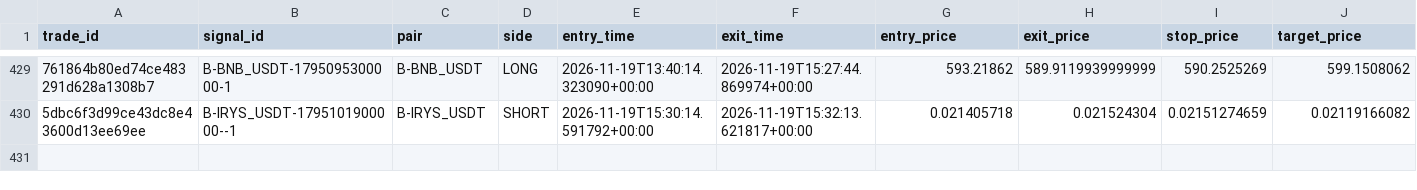
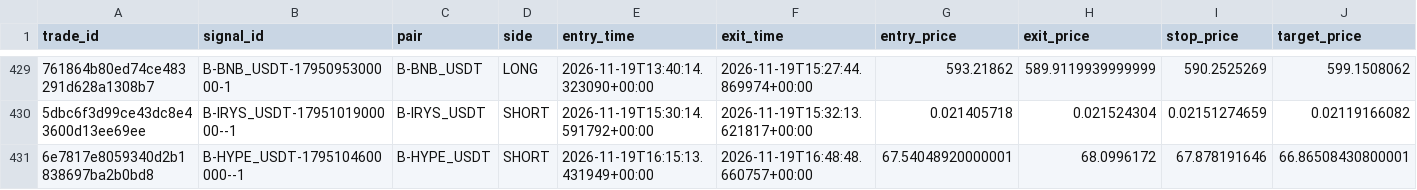
Before and after one commit to harnepal-hub/AMTE-Self-Evolving-Intraday-Trading-Engine, a CSV file: data/paper_live/trade_journal.csv, drawn as a sheet; only a part is shown, gaps mark what is left out; rows hold the shown columns only; the diff names each change by its address in the sheet, - before the commit and + after, or states it on an @@ line.

```diff
--- a/data/paper_live/trade_journal.csv
+++ b/data/paper_live/trade_journal.csv
+row 431: 6e7817e8059340d2b1838697ba2b0bd8 | B-HYPE_USDT-1795104600000--1 | B-HYPE_USDT | SHORT | 2026-11-19T16:15:13.431949+00:00 | 2026-11-19T16:48:48.660757+00:00 | 67.54048920000001 | 68.0996172 | 67.878191646 | 66.86508430800001
```
Also changed, not shown: 12 other files.
